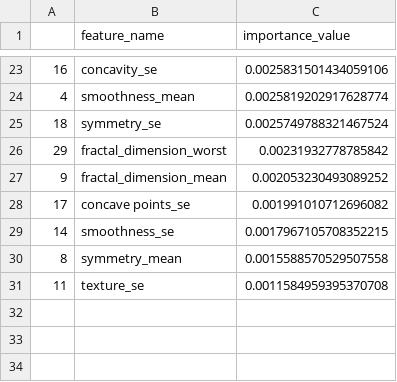
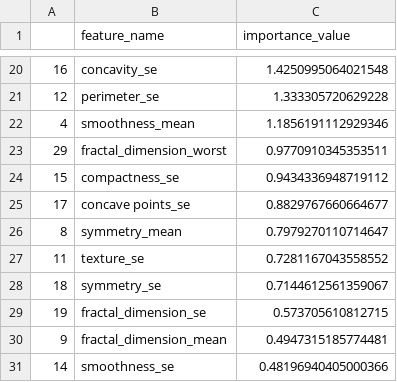
Before and after one commit to miguelpimentel/shap_feature_selection, a CSV file: cancer_breast/results/shap-random-forest-decreasing.csv, drawn as a sheet; only a part is shown, gaps mark what is left out; the diff covers the shown part only.

```diff
--- a/cancer_breast/results/shap-random-forest-decreasing.csv
+++ b/cancer_breast/results/shap-random-forest-decreasing.csv
@@ -23,9 +20,12 @@
-16,concavity_se,0.0025831501434059106
-4,smoothness_mean,0.0025819202917628774
-18,symmetry_se,0.0025749788321467524
-29,fractal_dimension_worst,0.00231932778785842
-9,fractal_dimension_mean,0.002053230493089252
-17,concave points_se,0.001991010712696082
-14,smoothness_se,0.0017967105708352215
-8,symmetry_mean,0.0015588570529507558
-11,texture_se,0.0011584959395370708
+16,concavity_se,1.4250995064021548
+12,perimeter_se,1.333305720629228
+4,smoothness_mean,1.1856191112929346
+29,fractal_dimension_worst,0.9770910345353511
+15,compactness_se,0.9434336948719112
+17,concave points_se,0.8829767660664677
+8,symmetry_mean,0.7979270110714647
+11,texture_se,0.7281167043558552
+18,symmetry_se,0.7144612561359067
+19,fractal_dimension_se,0.573705610812715
+9,fractal_dimension_mean,0.4947315185774481
+14,smoothness_se,0.48196940405000366
```
Also changed, not shown: 11 added rows, 14 removed rows and 7 edited cells elsewhere in this file, cancer_breast/results/catboost/cancer-breast-catboost-report.csv, cancer_breast/results/lightgbm/cancer-breast-lightgbm-report.csv, 35 other files.
